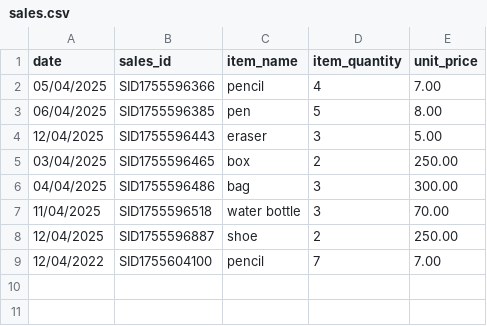
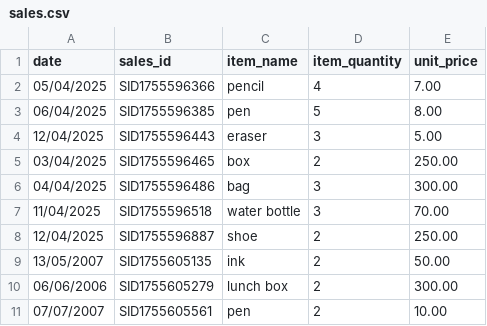
Before and after one commit to Priyadharshini-040404/Assign-02, a CSV file: sales.csv, drawn as a sheet.

```diff
--- a/sales.csv
+++ b/sales.csv
@@ -8,2 +8,4 @@ date,sales_id,item_name,item_quantity,unit_price
 12/04/2025,SID1755596887,shoe,2,250.00
-12/04/2022,SID1755604100,pencil,7,7.00
+13/05/2007,SID1755605135,ink,2,50.00
+06/06/2006,SID1755605279,lunch box,2,300.00
+07/07/2007,SID1755605561,pen,2,10.00
```
Also changed, not shown: temp.csv, 3 other files.
